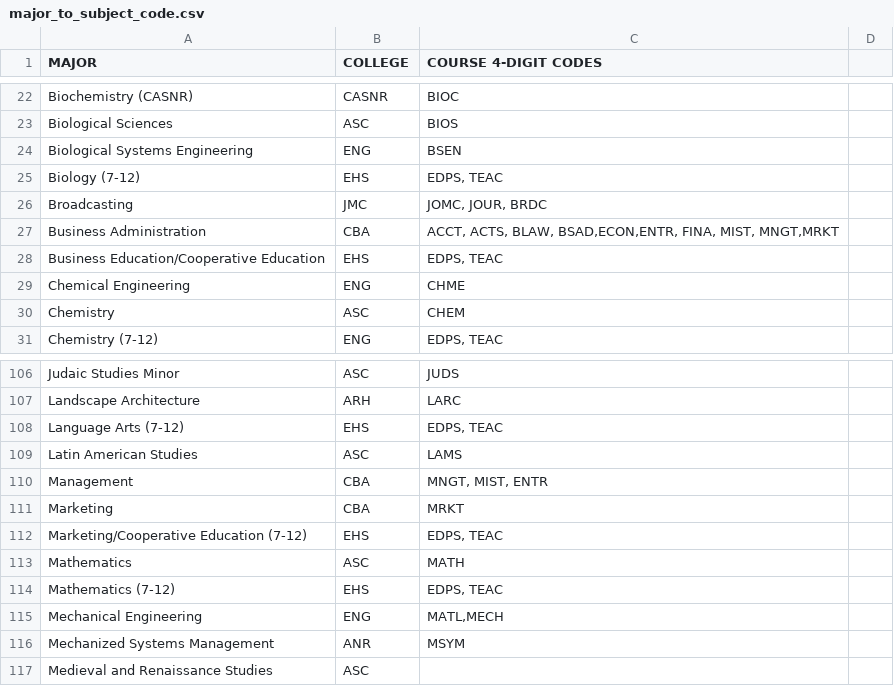
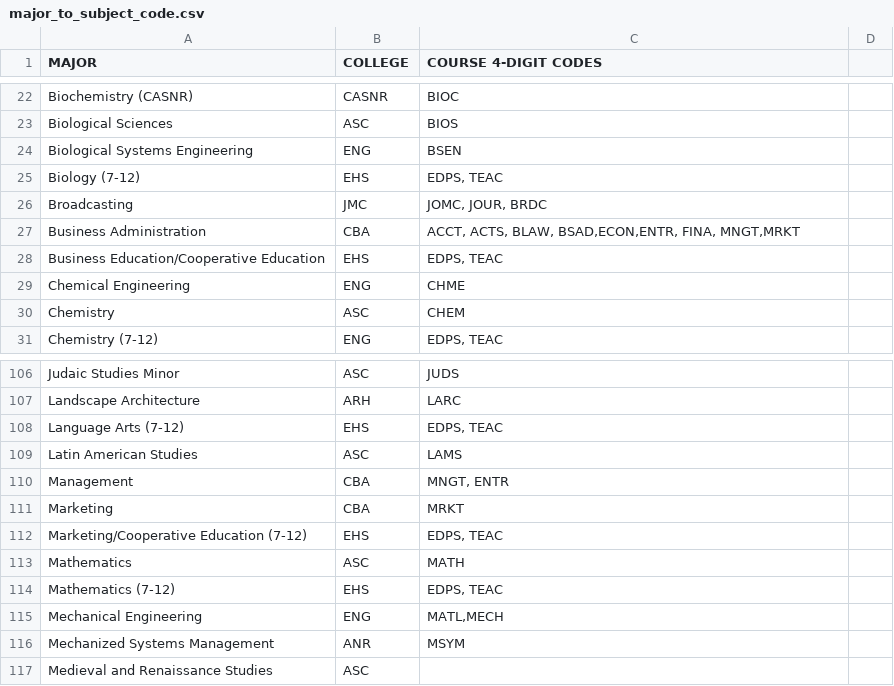
Before and after one commit to unl/UNL_UndergraduateBulletin, a CSV file: data/2013/major_to_subject_code.csv, drawn as a sheet; only a part is shown, gaps mark what is left out.

```diff
--- a/data/2013/major_to_subject_code.csv
+++ b/data/2013/major_to_subject_code.csv
@@ -26,3 +26,3 @@ Biology (7-12),EHS," EDPS, TEAC "
 Broadcasting,JMC," JOMC, JOUR, BRDC "
-Business Administration,CBA,"ACCT, ACTS, BLAW, BSAD,ECON,ENTR, FINA, MIST, MNGT,MRKT "
+Business Administration,CBA,"ACCT, ACTS, BLAW, BSAD,ECON,ENTR, FINA, MNGT,MRKT "
 Business Education/Cooperative Education,EHS,"  EDPS, TEAC "
@@ -109,3 +109,3 @@ Language Arts (7-12),EHS," EDPS, TEAC "
 Latin American Studies,ASC,LAMS
-Management,CBA," MNGT, MIST, ENTR"
+Management,CBA," MNGT, ENTR"
 Marketing,CBA, MRKT
```
Also changed, not shown: data/2013/creq/subject_codes.csv, 3 other files.
